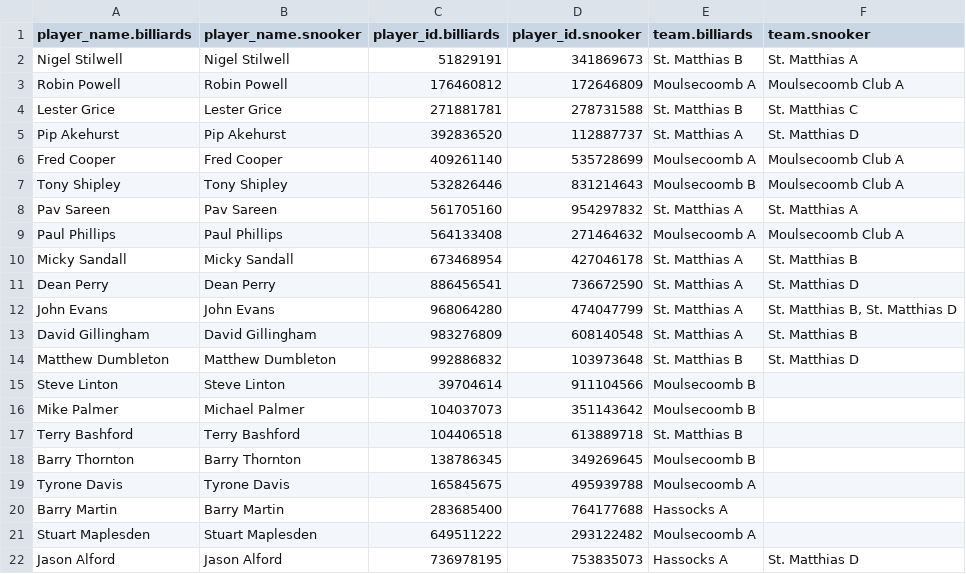
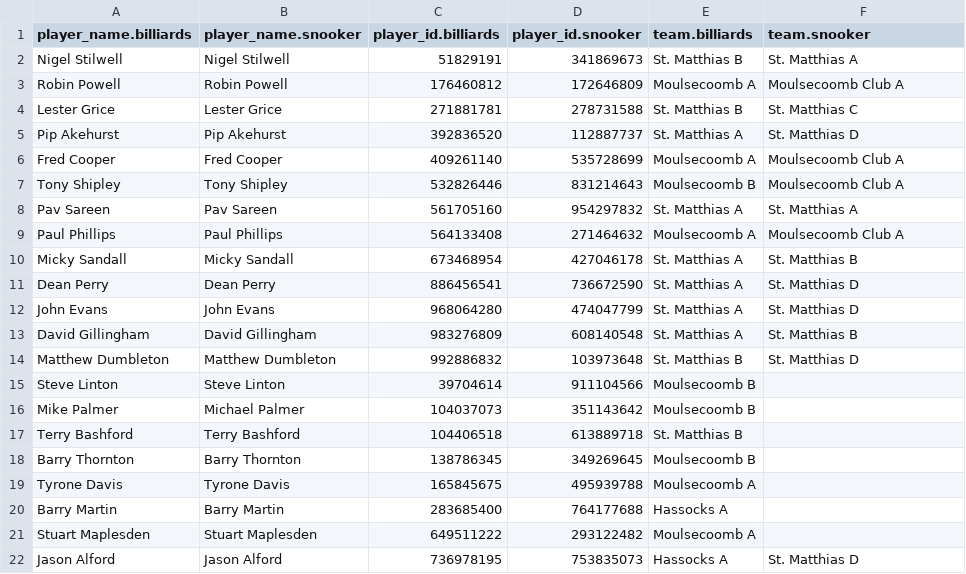
Before and after one commit to sheepworrier/bhdbsl, a CSV file: billiards-snooker-player-map.csv, drawn as a sheet.

Commit message:
Fix to current team

```diff
--- a/billiards-snooker-player-map.csv
+++ b/billiards-snooker-player-map.csv
@@ -11,3 +11,3 @@ Micky Sandall,Micky Sandall,673468954,427046178,St. Matthias A,St. Matthias B
 Dean Perry,Dean Perry,886456541,736672590,St. Matthias A,St. Matthias D
-John Evans,John Evans,968064280,474047799,St. Matthias A,"St. Matthias B, St. Matthias D"
+John Evans,John Evans,968064280,474047799,St. Matthias A,St. Matthias D
 David Gillingham,David Gillingham,983276809,608140548,St. Matthias A,St. Matthias B
```
